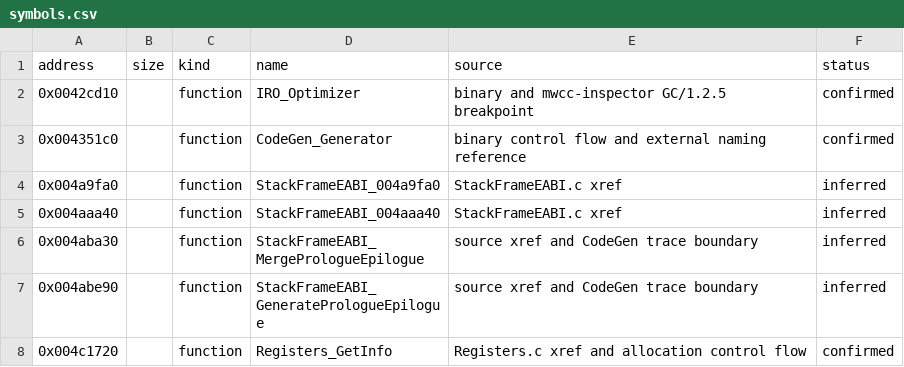
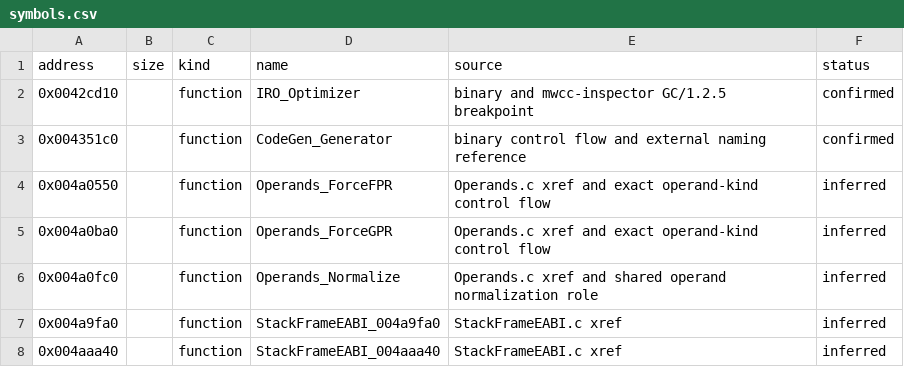
Before and after one commit to inspiredrobot/mwcc, a CSV file: config/GC_1_2_5/symbols.csv, drawn as a sheet; only a part is shown; the shorter side is filled out with more unchanged rows.

Commit message:
Decompile FPR operand materialization

```diff
--- a/config/GC_1_2_5/symbols.csv
+++ b/config/GC_1_2_5/symbols.csv
@@ -3,2 +3,5 @@ address,size,kind,name,source,status
 0x004351c0,,function,CodeGen_Generator,binary control flow and external naming reference,confirmed
+0x004a0550,,function,Operands_ForceFPR,Operands.c xref and exact operand-kind control flow,inferred
+0x004a0ba0,,function,Operands_ForceGPR,Operands.c xref and exact operand-kind control flow,inferred
+0x004a0fc0,,function,Operands_Normalize,Operands.c xref and shared operand normalization role,inferred
 0x004a9fa0,,function,StackFrameEABI_004a9fa0,StackFrameEABI.c xref,inferred
```
Also changed, not shown: 7 other files.
